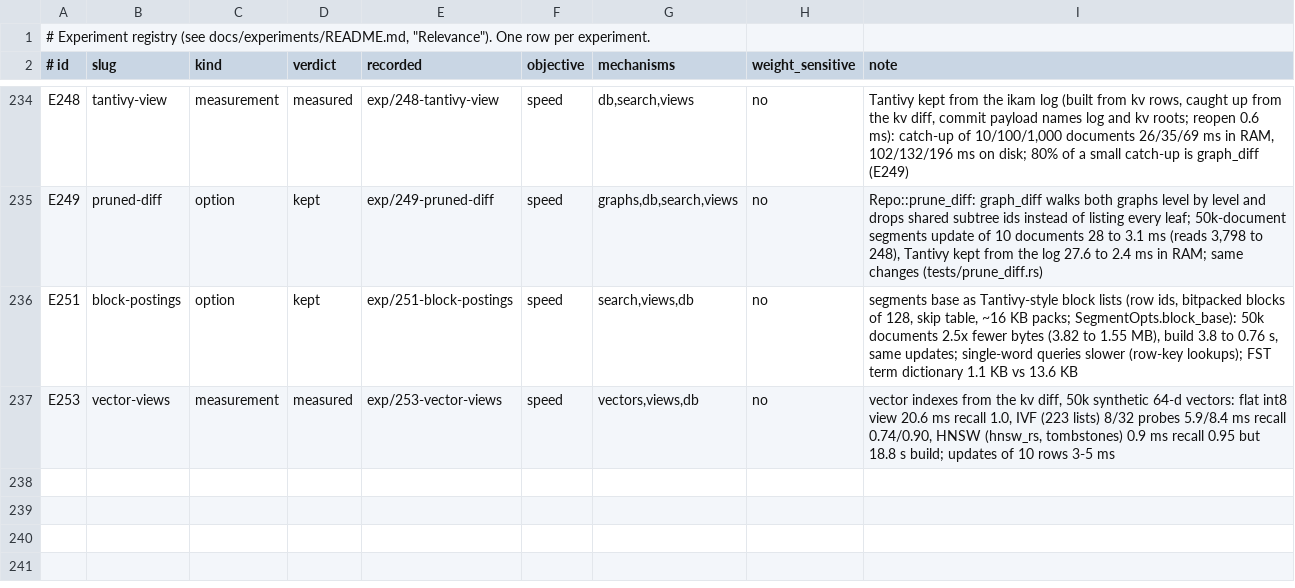
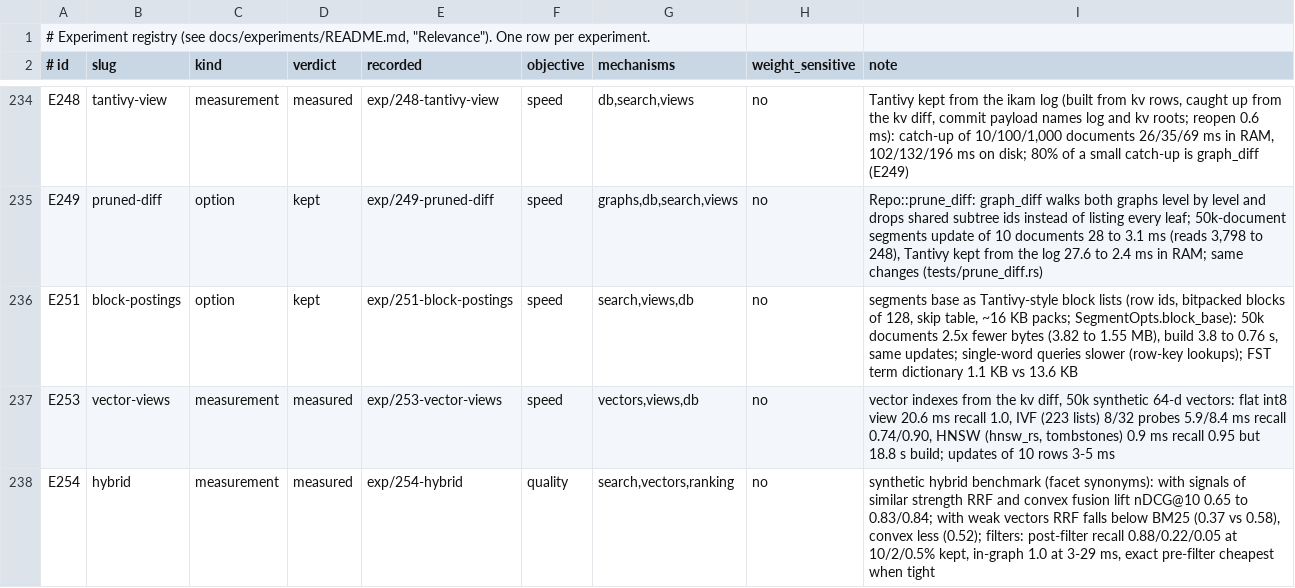
Before and after one commit to han-so1omon/ikam, a TSV file: docs/experiments/registry.tsv, drawn as a sheet; only a part is shown, gaps mark what is left out; the diff names each change by its address in the sheet, - before the commit and + after, or states it on an @@ line.

```diff
--- a/docs/experiments/registry.tsv
+++ b/docs/experiments/registry.tsv
+row 238: E254 | hybrid | measurement | measured | exp/254-hybrid | quality | search,vectors,ranking | no | synthetic hybrid benchmark (facet synonyms): with signals of similar strength RRF and convex fusion lift nDCG@10 0.65 to 0.83/0.84; with weak vectors RRF falls below BM25 (0.37 vs 0.58), convex less (0.52); filters: post-filter recall 0.88/0.22/0.05 at 10/2/0.5% kept, in-graph 1.0 at 3-29 ms, exact pre-filter cheapest when tight
```
Also changed, not shown: 1 other file.
